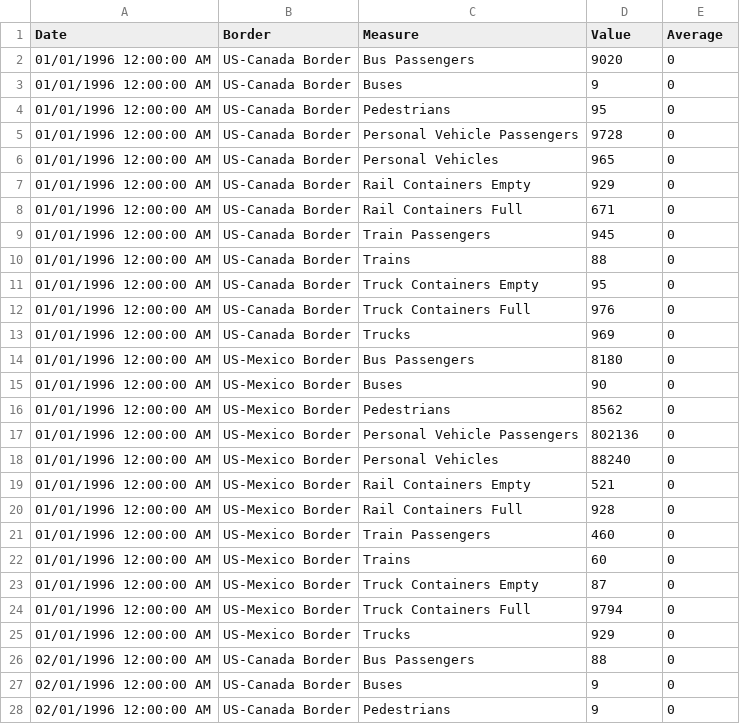
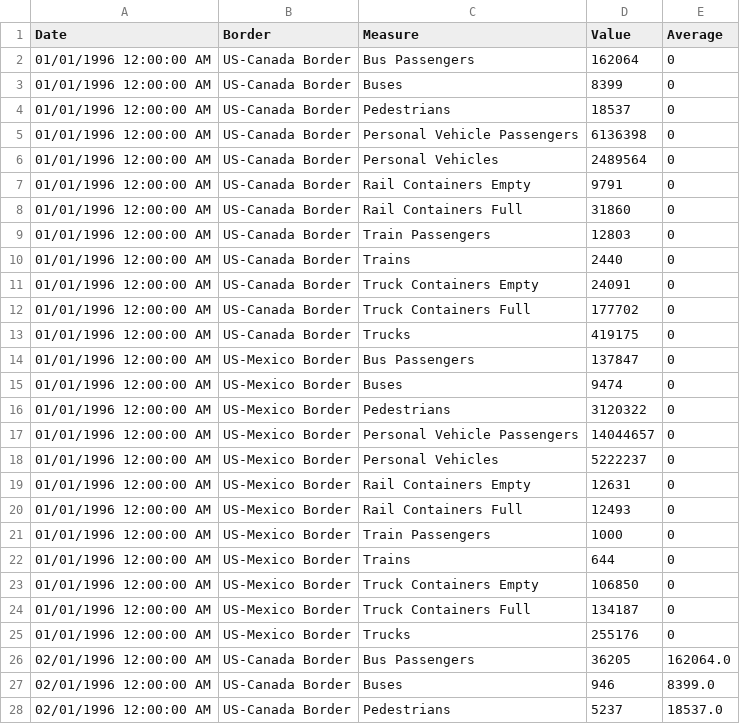
Before and after one commit to allen44/insightcc_02-19-2020, a CSV file: output/data.csv, drawn as a sheet; only a part is shown; the diff covers the shown part only.

Commit message:
Average function complete

```diff
--- a/output/data.csv
+++ b/output/data.csv
@@ -1,28 +1,28 @@
 "Date","Border","Measure","Value","Average"
-"01/01/1996 12:00:00 AM","US-Canada Border","Bus Passengers","9020",0
-"01/01/1996 12:00:00 AM","US-Canada Border","Buses","9",0
-"01/01/1996 12:00:00 AM","US-Canada Border","Pedestrians","95",0
-"01/01/1996 12:00:00 AM","US-Canada Border","Personal Vehicle Passengers","9728",0
-"01/01/1996 12:00:00 AM","US-Canada Border","Personal Vehicles","965",0
-"01/01/1996 12:00:00 AM","US-Canada Border","Rail Containers Empty","929",0
-"01/01/1996 12:00:00 AM","US-Canada Border","Rail Containers Full","671",0
-"01/01/1996 12:00:00 AM","US-Canada Border","Train Passengers","945",0
-"01/01/1996 12:00:00 AM","US-Canada Border","Trains","88",0
-"01/01/1996 12:00:00 AM","US-Canada Border","Truck Containers Empty","95",0
-"01/01/1996 12:00:00 AM","US-Canada Border","Truck Containers Full","976",0
-"01/01/1996 12:00:00 AM","US-Canada Border","Trucks","969",0
-"01/01/1996 12:00:00 AM","US-Mexico Border","Bus Passengers","8180",0
-"01/01/1996 12:00:00 AM","US-Mexico Border","Buses","90",0
-"01/01/1996 12:00:00 AM","US-Mexico Border","Pedestrians","8562",0
-"01/01/1996 12:00:00 AM","US-Mexico Border","Personal Vehicle Passengers","802136",0
-"01/01/1996 12:00:00 AM","US-Mexico Border","Personal Vehicles","88240",0
-"01/01/1996 12:00:00 AM","US-Mexico Border","Rail Containers Empty","521",0
-"01/01/1996 12:00:00 AM","US-Mexico Border","Rail Containers Full","928",0
-"01/01/1996 12:00:00 AM","US-Mexico Border","Train Passengers","460",0
-"01/01/1996 12:00:00 AM","US-Mexico Border","Trains","60",0
-"01/01/1996 12:00:00 AM","US-Mexico Border","Truck Containers Empty","87",0
-"01/01/1996 12:00:00 AM","US-Mexico Border","Truck Containers Full","9794",0
-"01/01/1996 12:00:00 AM","US-Mexico Border","Trucks","929",0
-"02/01/1996 12:00:00 AM","US-Canada Border","Bus Passengers","88",0
-"02/01/1996 12:00:00 AM","US-Canada Border","Buses","9",0
-"02/01/1996 12:00:00 AM","US-Canada Border","Pedestrians","9",0
+"01/01/1996 12:00:00 AM","US-Canada Border","Bus Passengers",162064,0
+"01/01/1996 12:00:00 AM","US-Canada Border","Buses",8399,0
+"01/01/1996 12:00:00 AM","US-Canada Border","Pedestrians",18537,0
+"01/01/1996 12:00:00 AM","US-Canada Border","Personal Vehicle Passengers",6136398,0
+"01/01/1996 12:00:00 AM","US-Canada Border","Personal Vehicles",2489564,0
+"01/01/1996 12:00:00 AM","US-Canada Border","Rail Containers Empty",9791,0
+"01/01/1996 12:00:00 AM","US-Canada Border","Rail Containers Full",31860,0
+"01/01/1996 12:00:00 AM","US-Canada Border","Train Passengers",12803,0
+"01/01/1996 12:00:00 AM","US-Canada Border","Trains",2440,0
+"01/01/1996 12:00:00 AM","US-Canada Border","Truck Containers Empty",24091,0
+"01/01/1996 12:00:00 AM","US-Canada Border","Truck Containers Full",177702,0
+"01/01/1996 12:00:00 AM","US-Canada Border","Trucks",419175,0
+"01/01/1996 12:00:00 AM","US-Mexico Border","Bus Passengers",137847,0
+"01/01/1996 12:00:00 AM","US-Mexico Border","Buses",9474,0
+"01/01/1996 12:00:00 AM","US-Mexico Border","Pedestrians",3120322,0
+"01/01/1996 12:00:00 AM","US-Mexico Border","Personal Vehicle Passengers",14044657,0
+"01/01/1996 12:00:00 AM","US-Mexico Border","Personal Vehicles",5222237,0
+"01/01/1996 12:00:00 AM","US-Mexico Border","Rail Containers Empty",12631,0
+"01/01/1996 12:00:00 AM","US-Mexico Border","Rail Containers Full",12493,0
+"01/01/1996 12:00:00 AM","US-Mexico Border","Train Passengers",1000,0
+"01/01/1996 12:00:00 AM","US-Mexico Border","Trains",644,0
+"01/01/1996 12:00:00 AM","US-Mexico Border","Truck Containers Empty",106850,0
+"01/01/1996 12:00:00 AM","US-Mexico Border","Truck Containers Full",134187,0
+"01/01/1996 12:00:00 AM","US-Mexico Border","Trucks",255176,0
+"02/01/1996 12:00:00 AM","US-Canada Border","Bus Passengers",36205,162064.0
+"02/01/1996 12:00:00 AM","US-Canada Border","Buses",946,8399.0
+"02/01/1996 12:00:00 AM","US-Canada Border","Pedestrians",5237,18537.0
```
Also changed, not shown: 44 edited cells elsewhere in this file, 1 other file.
